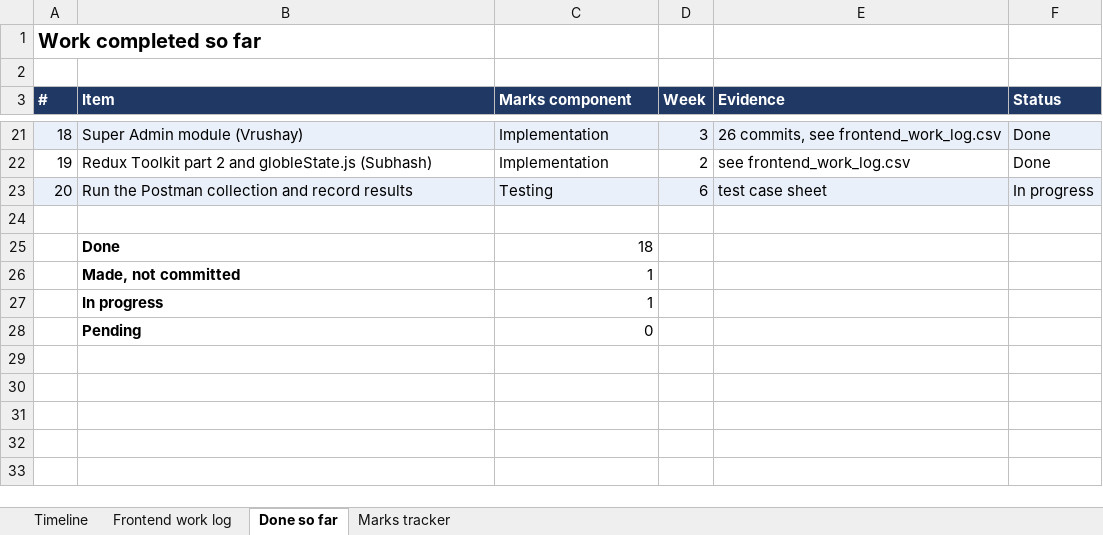
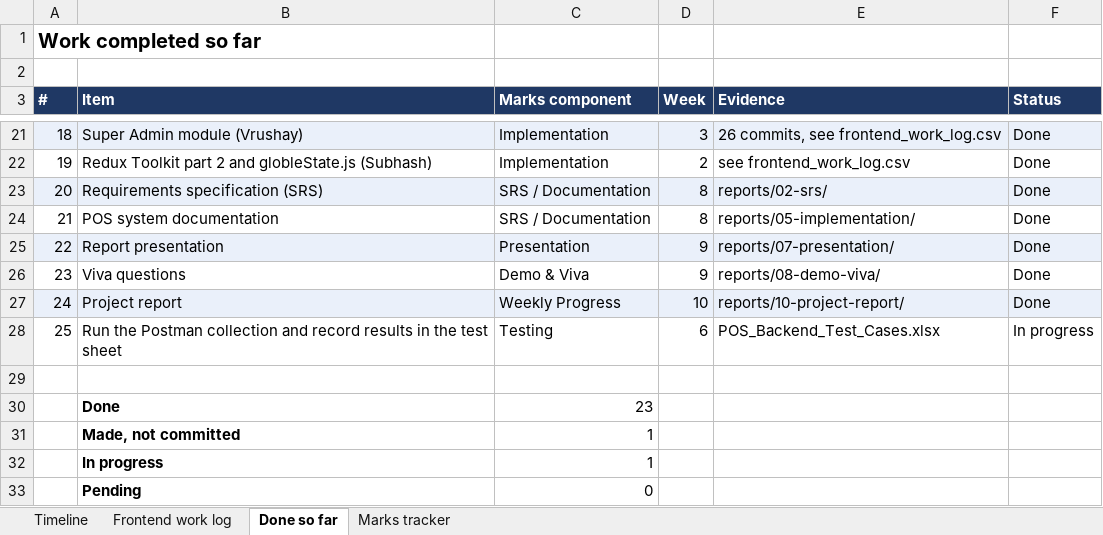
Before and after one commit to bohra0022/A-multitenat-pos-system, an Excel workbook: reports/09-timeline/Project_Timeline.xlsx, sheet Done so far, drawn as a sheet; only a part is shown, gaps mark what is left out; values as stored, in another font and other column widths than the file's, no borders; addresses are those after the commit; the diff names each change by its address in the sheet, - before the commit and + after, or states it on an @@ line.

Commit message:
docs(timeline): mark all weeks done

```diff
--- a/reports/09-timeline/Project_Timeline.xlsx (sheet Done so far)
+++ b/reports/09-timeline/Project_Timeline.xlsx (sheet Done so far)
+row 23: 20 | Requirements specification (SRS) | SRS / Documentation | 8 | reports/02-srs/ | Done
+row 24: 21 | POS system documentation | SRS / Documentation | 8 | reports/05-implementation/ | Done
+row 25: 22 | Report presentation | Presentation | 9 | reports/07-presentation/ | Done
+row 26: 23 | Viva questions | Demo & Viva | 9 | reports/08-demo-viva/ | Done
+row 27: 24 | Project report | Weekly Progress | 10 | reports/10-project-report/ | Done
@@ column A (#) renumbered in row 28 @@
-A28:F28 fill: #EAF0FA
+A28:F28 fill: none
-B28 (Item): …record results
+B28 (Item): …record results in the test sheet
-E28 (Evidence): test case sheet
+E28 (Evidence): POS_Backend_Test_Cases.xlsx
-C30 (Marks component): 18
+C30 (Marks component): 23
```
Also changed, not shown: sheet Timeline, sheet Marks tracker, formulas that keep their value, 1 other file.
